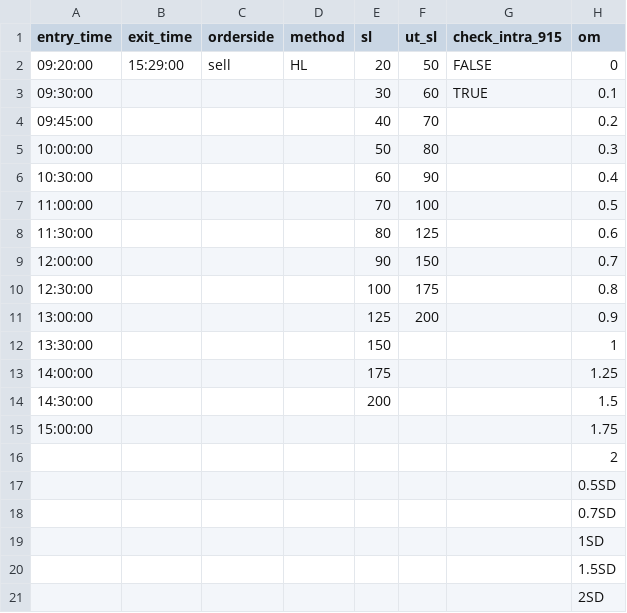
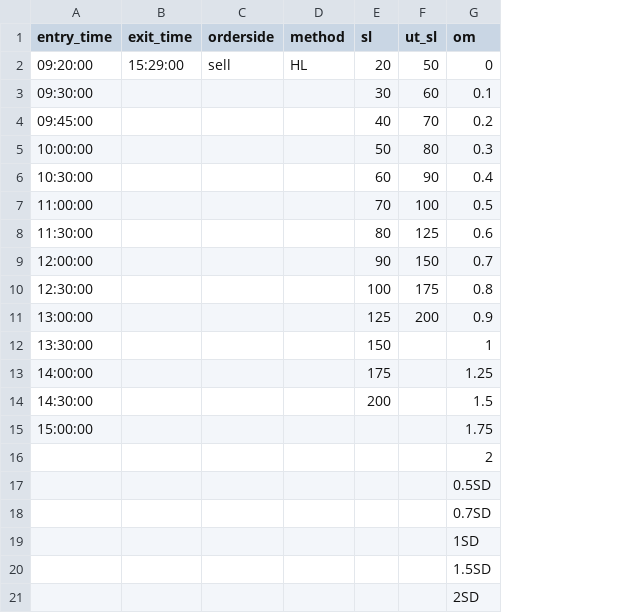
Before and after one commit to vikassharma545/PgcBacktest, a CSV file: WEEKLY CODES/B120W/Parameter_B120W.csv, drawn as a sheet; the diff names each change by its address in the sheet, - before the commit and + after, or states it on an @@ line.

```diff
--- a/WEEKLY CODES/B120W/Parameter_B120W.csv
+++ b/WEEKLY CODES/B120W/Parameter_B120W.csv
-column G (check_intra_915), rows 2-3: FALSE | TRUE
```
Also changed, not shown: 1 other file.
